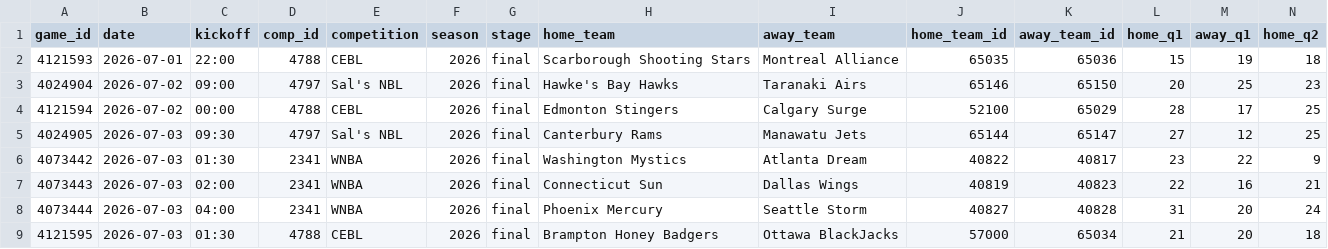
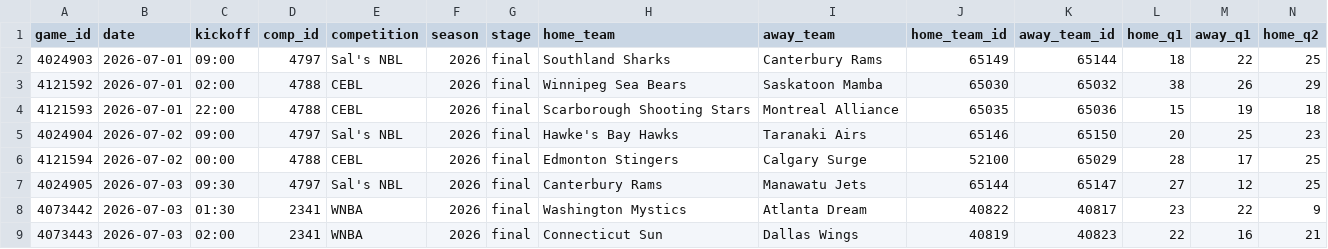
Before and after one commit to David9930/basketball-Quarter-System, a CSV file: data/games/2026-07.csv, drawn as a sheet; only a part is shown; the shorter side is filled out with more unchanged rows; rows hold the shown columns only; the diff names each change by its address in the sheet, - before the commit and + after, or states it on an @@ line.

```diff
--- a/data/games/2026-07.csv
+++ b/data/games/2026-07.csv
+row 2: 4024903 | 2026-07-01 | 09:00 | 4797 | Sal's NBL | 2026 | final | Southland Sharks | Canterbury Rams | 65149 | 65144 | 18 | 22 | 25
+row 3: 4121592 | 2026-07-01 | 02:00 | 4788 | CEBL | 2026 | final | Winnipeg Sea Bears | Saskatoon Mamba | 65030 | 65032 | 38 | 26 | 29
```
Also changed, not shown: data/exceptions.csv, data/leagues.csv, 5 other files.
